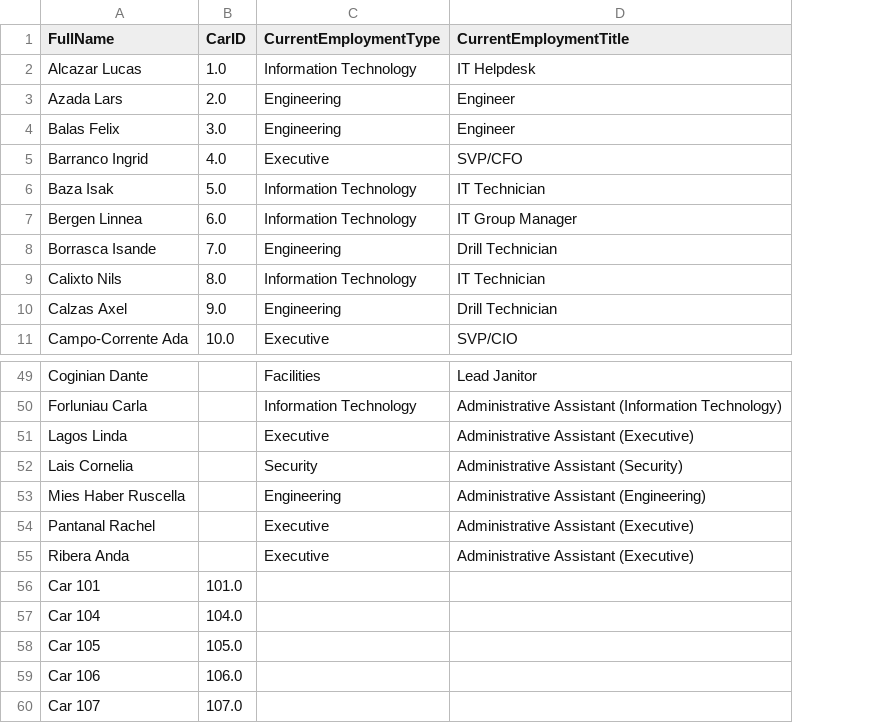
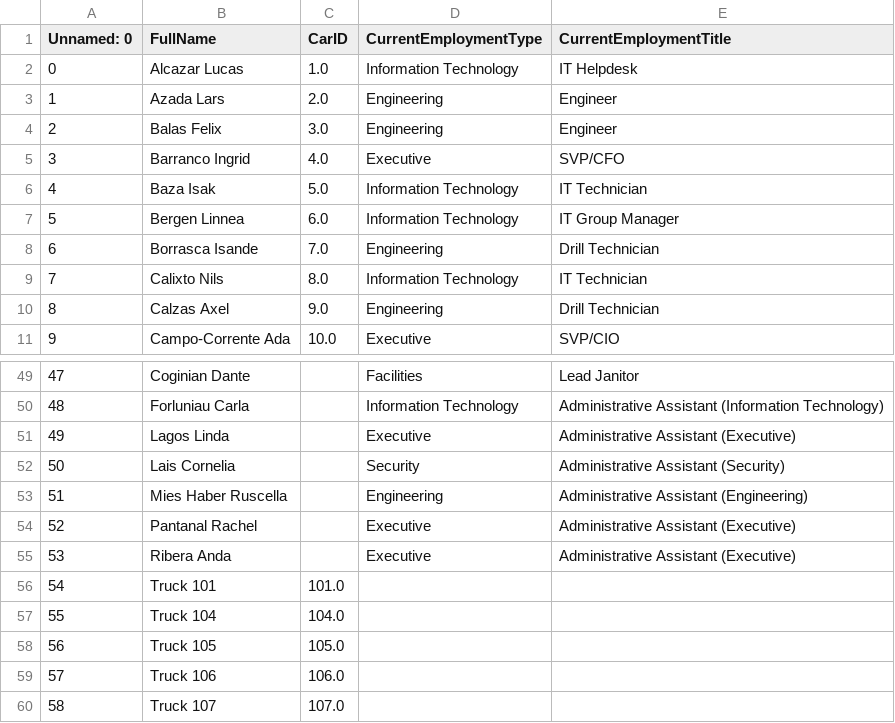
Before and after one commit to FedericaMerendi/mc2vast2014, a CSV file: public/data/employees-fullname.csv, drawn as a sheet; only a part is shown, gaps mark what is left out; addresses are those after the commit; the diff names each change by its address in the sheet, - before the commit and + after, or states it on an @@ line.

```diff
--- a/public/data/employees-fullname.csv
+++ b/public/data/employees-fullname.csv
+column A (Unnamed: 0), rows 2-11: 0 | 1 | 2 | 3 | 4 | 5 | 6 | 7 | 8 | 9; rows 49-60: 47 | 48 | 49 | 50 | 51 | 52 | 53 | 54 | 55 | 56 | 57 | 58
-B56 (FullName): Car 101
+B56 (FullName): Truck 101
-B57 (FullName): Car 104
+B57 (FullName): Truck 104
-B58 (FullName): Car 105
+B58 (FullName): Truck 105
-B59 (FullName): Car 106
+B59 (FullName): Truck 106
-B60 (FullName): Car 107
+B60 (FullName): Truck 107
```
Also changed, not shown: public/data/paths_united.csv, 2 other files.
